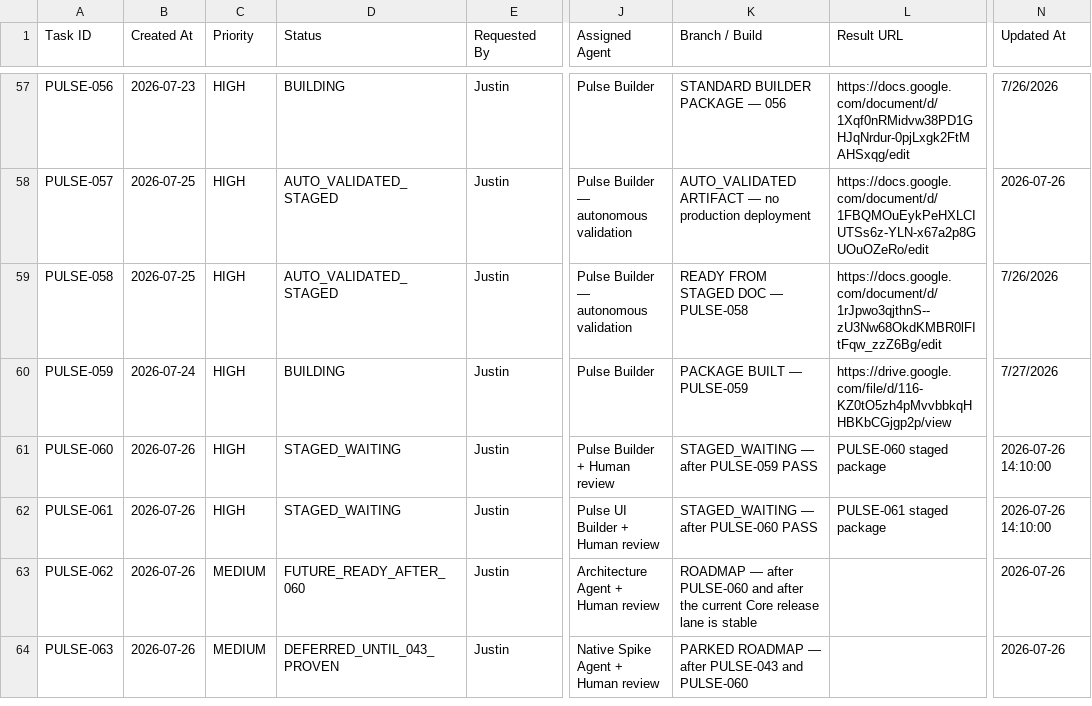
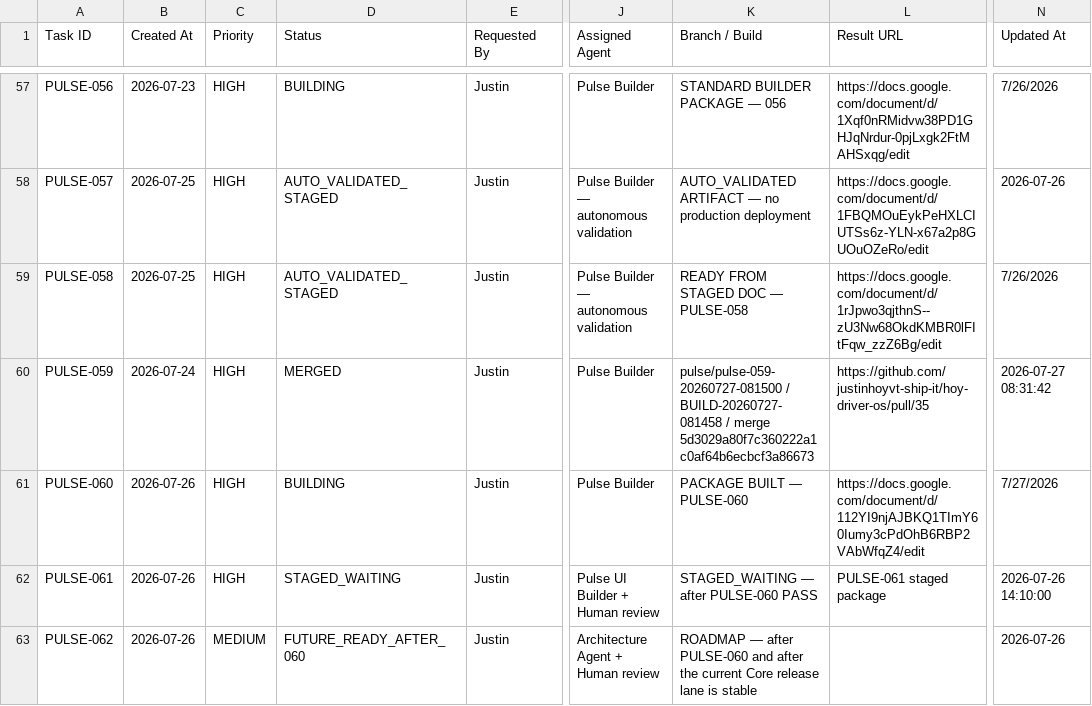
Before and after one commit to justinhoyvt-ship-it/hoy-driver-os, a CSV file: pulse-agent/state/tasks.csv, drawn as a sheet; only a part is shown, gaps mark what is left out; the shorter side is filled out with more unchanged rows; the diff names each change by its address in the sheet, - before the commit and + after, or states it on an @@ line.

Commit message:
Mirror Pulse agent task queue

```diff
--- a/pulse-agent/state/tasks.csv
+++ b/pulse-agent/state/tasks.csv
-D60 (Status): BUILDING
+D60 (Status): MERGED
-K60 (Branch / Build): PACKAGE BUILT — PULSE-059
+K60 (Branch / Build): pulse/pulse-059-20260727-081500 / BUILD-20260727-081458 / merge 5d3029a80f7c360222a1c0af64b6ecbcf3a86673
-L60 (Result URL): https://drive.google.com/file/d/116-KZ0tO5zh4pMvvbbkqHHBKbCGjgp2p/view
+L60 (Result URL): https://github.com/justinhoyvt-ship-it/hoy-driver-os/pull/35
-N60 (Updated At): 7/27/2026
+N60 (Updated At): 2026-07-27 08:31:42
-D61 (Status): STAGED_WAITING
+D61 (Status): BUILDING
-J61 (Assigned Agent): Pulse Builder + Human review
+J61 (Assigned Agent): Pulse Builder
-K61 (Branch / Build): STAGED_WAITING — after PULSE-059 PASS
+K61 (Branch / Build): PACKAGE BUILT — PULSE-060
-L61 (Result URL): PULSE-060 staged package
+L61 (Result URL): https://docs.google.com/document/d/112YI9njAJBKQ1TImY60Iumy3cPdOhB6RBP2VAbWfqZ4/edit
-N61 (Updated At): 2026-07-26 14:10:00
+N61 (Updated At): 7/27/2026
```
